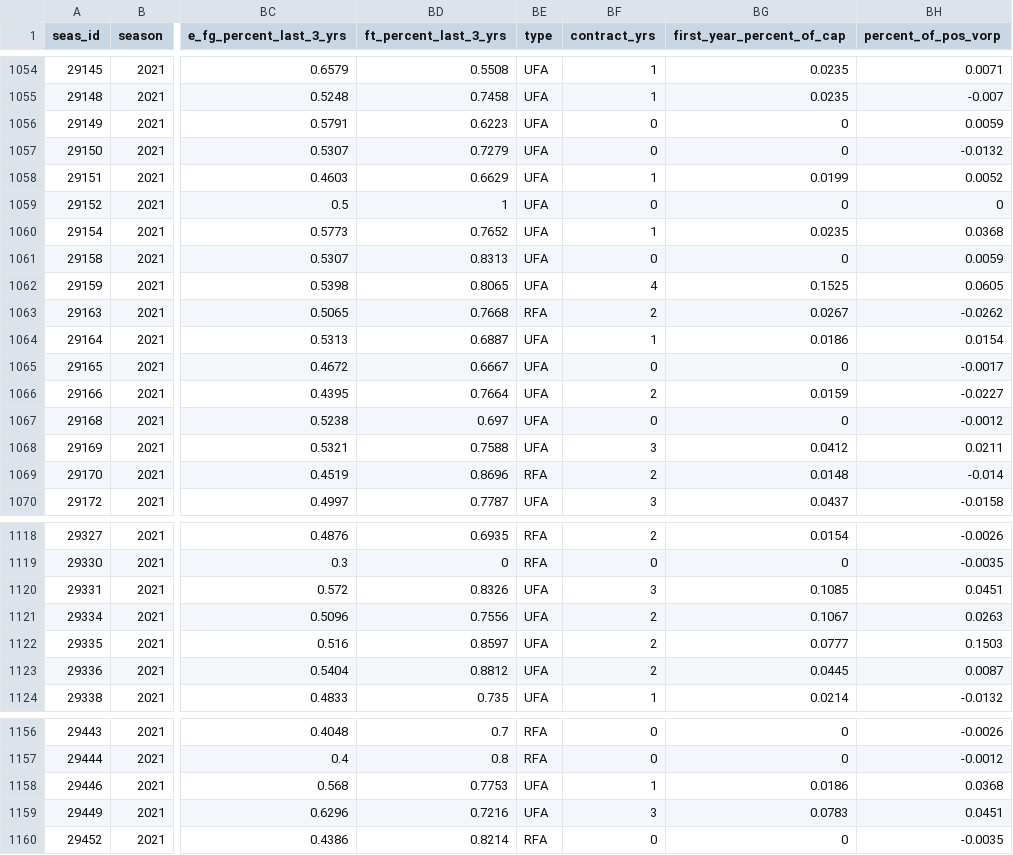
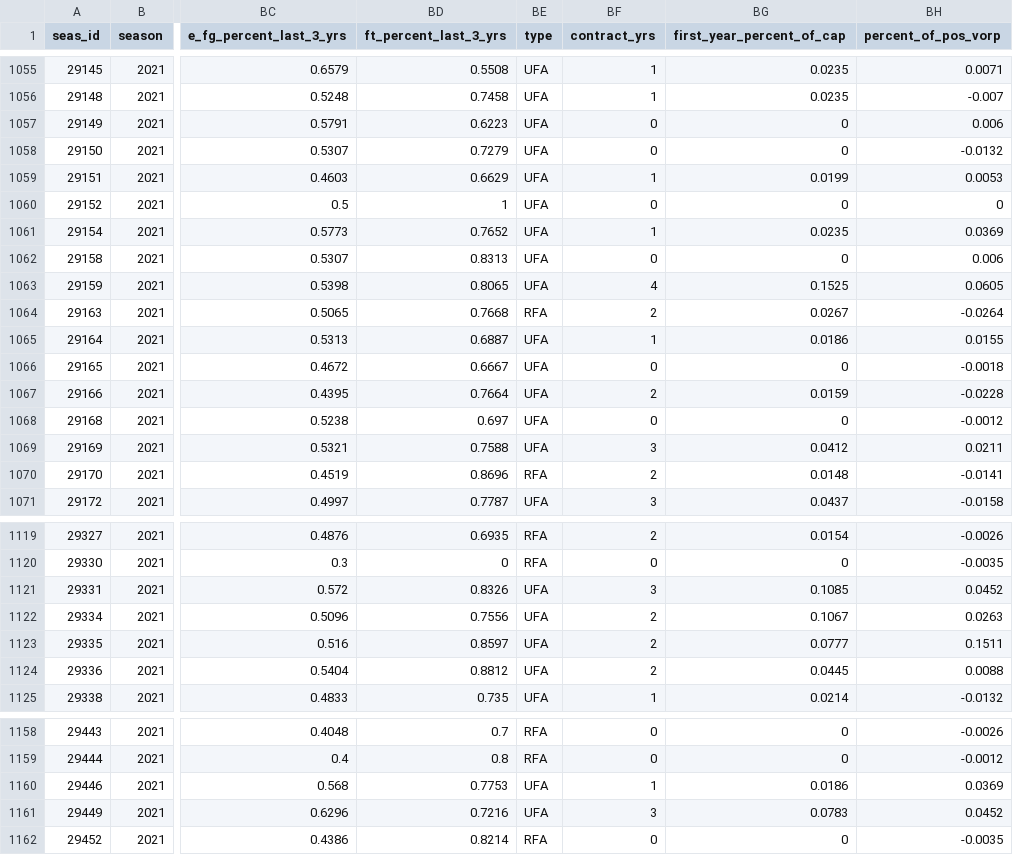
Before and after one commit to sumitrodatta/nba-free-agency-dashboard, a CSV file: Data/Train Set.csv, drawn as a sheet; only a part is shown, gaps mark what is left out; addresses are those after the commit; the diff covers the shown part only; the diff names each change by its address in the sheet, - before the commit and + after, or states it on an @@ line.

Commit message:
correct 2 players missing from train set
write options & non-options csvs w/o formatting (will not have to parse numbers, can read csv as is)

similarity scores columns now not hardcoded w/number of records (only pivot columns that are not row id)

```diff
--- a/Data/Train Set.csv
+++ b/Data/Train Set.csv
-BH1057 (percent_of_pos_vorp): 0.0059
+BH1057 (percent_of_pos_vorp): 0.006
-BH1059 (percent_of_pos_vorp): 0.0052
+BH1059 (percent_of_pos_vorp): 0.0053
-BH1061 (percent_of_pos_vorp): 0.0368
+BH1061 (percent_of_pos_vorp): 0.0369
-BH1062 (percent_of_pos_vorp): 0.0059
+BH1062 (percent_of_pos_vorp): 0.006
-BH1064 (percent_of_pos_vorp): -0.0262
+BH1064 (percent_of_pos_vorp): -0.0264
-BH1065 (percent_of_pos_vorp): 0.0154
+BH1065 (percent_of_pos_vorp): 0.0155
-BH1066 (percent_of_pos_vorp): -0.0017
+BH1066 (percent_of_pos_vorp): -0.0018
-BH1067 (percent_of_pos_vorp): -0.0227
+BH1067 (percent_of_pos_vorp): -0.0228
-BH1070 (percent_of_pos_vorp): -0.014
+BH1070 (percent_of_pos_vorp): -0.0141
-BH1121 (percent_of_pos_vorp): 0.0451
+BH1121 (percent_of_pos_vorp): 0.0452
-BH1123 (percent_of_pos_vorp): 0.1503
+BH1123 (percent_of_pos_vorp): 0.1511
-BH1124 (percent_of_pos_vorp): 0.0087
+BH1124 (percent_of_pos_vorp): 0.0088
-BH1160 (percent_of_pos_vorp): 0.0368
+BH1160 (percent_of_pos_vorp): 0.0369
-BH1161 (percent_of_pos_vorp): 0.0451
+BH1161 (percent_of_pos_vorp): 0.0452
```
Also changed, not shown: 2 added rows and 62 edited cells elsewhere in this file, Data/Input Data/Past Free Agents.csv, Data/Non-Option Contracts.csv, 4 other files.
